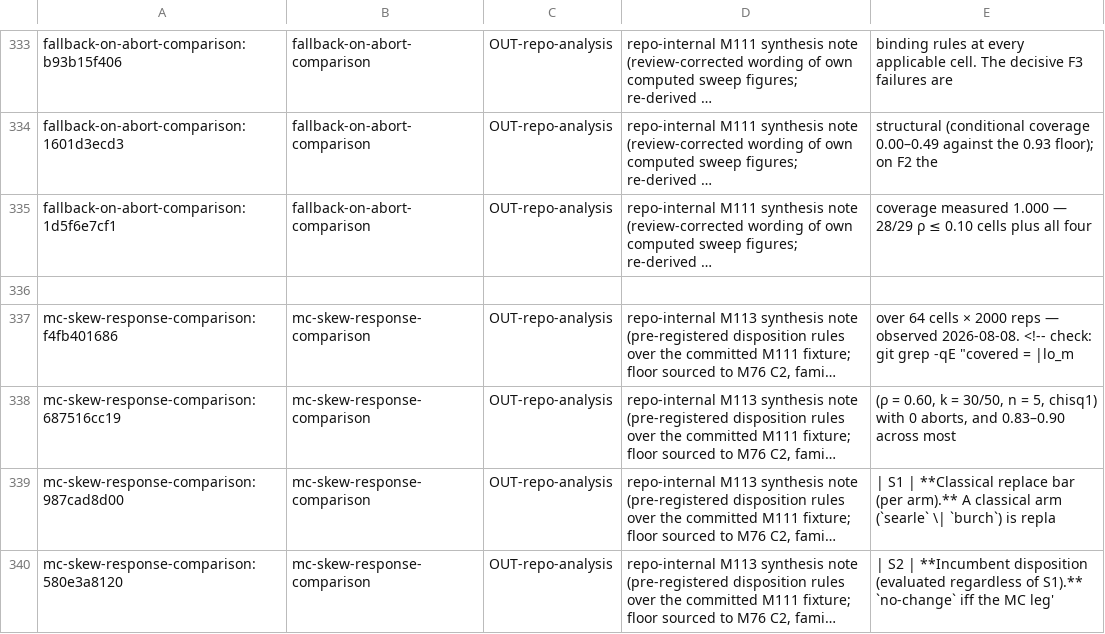
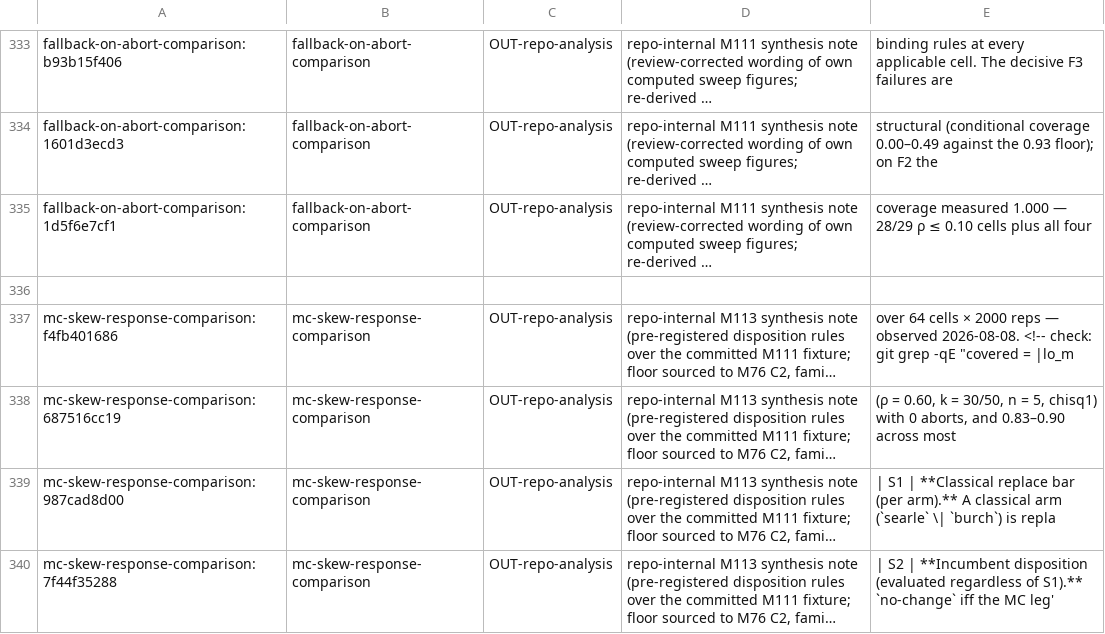
Before and after one commit to jmgirard/intraclass, a TSV file: data-raw/generalizing-claims-triage.tsv, drawn as a sheet; only a part is shown, gaps mark what is left out; long unchanged cells end in …; the diff names each change by its address in the sheet, - before the commit and + after, or states it on an @@ line.

```diff
--- a/data-raw/generalizing-claims-triage.tsv
+++ b/data-raw/generalizing-claims-triage.tsv
-A340: mc-skew-response-comparison:580e3a8120
+A340: mc-skew-response-comparison:7f44f35288
```
Also changed, not shown: 4 other files.
